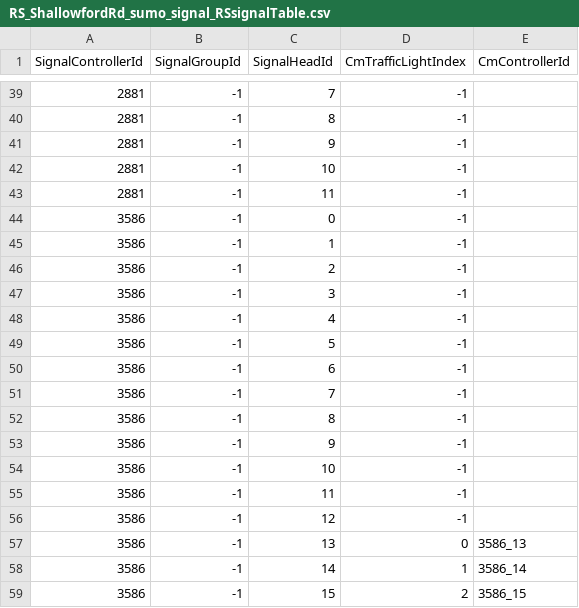
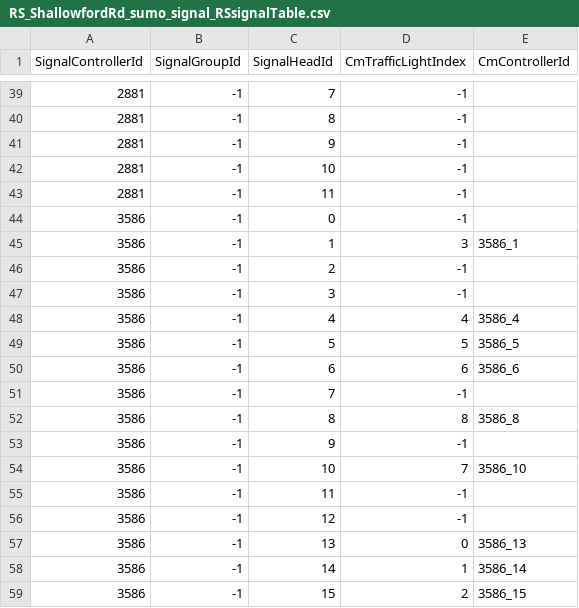
Before and after one commit to Real-Sim-XIL/FIXS, a CSV file: CM11_proj/Data/Road/RS_ShallowfordRd_sumo_signal_RSsignalTable.csv, drawn as a sheet; only a part is shown, gaps mark what is left out.

Commit message:
sync fixed IPG-SUMO sumo unresponding issue

```diff
--- a/CM11_proj/Data/Road/RS_ShallowfordRd_sumo_signal_RSsignalTable.csv
+++ b/CM11_proj/Data/Road/RS_ShallowfordRd_sumo_signal_RSsignalTable.csv
@@ -44,12 +44,12 @@ SignalControllerId,SignalGroupId,SignalHeadId,CmTrafficLightIndex,CmControllerId
 3586,-1,0,-1,
-3586,-1,1,-1,
+3586,-1,1,3,3586_1
 3586,-1,2,-1,
 3586,-1,3,-1,
-3586,-1,4,-1,
-3586,-1,5,-1,
-3586,-1,6,-1,
+3586,-1,4,4,3586_4
+3586,-1,5,5,3586_5
+3586,-1,6,6,3586_6
 3586,-1,7,-1,
-3586,-1,8,-1,
+3586,-1,8,8,3586_8
 3586,-1,9,-1,
-3586,-1,10,-1,
+3586,-1,10,7,3586_10
 3586,-1,11,-1,
```
Also changed, not shown: 12 other files.
